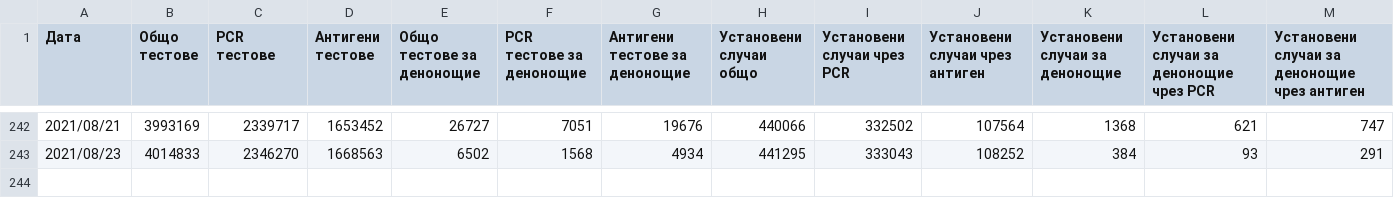
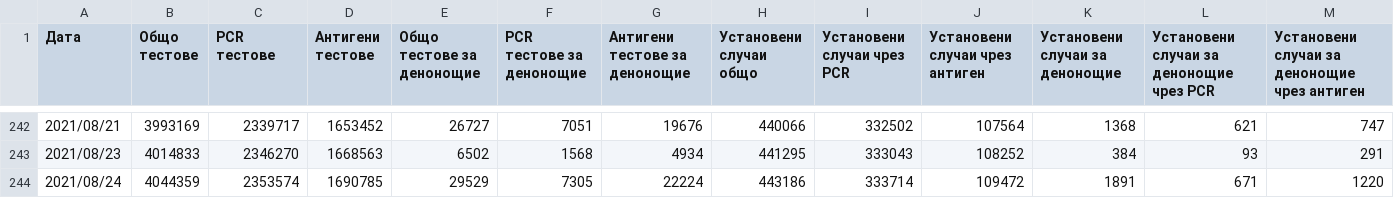
Before and after one commit to svilens/covid-bulgaria, a CSV file: data/backup_COVID_test_type.csv, drawn as a sheet; only a part is shown, gaps mark what is left out.

```diff
--- a/data/backup_COVID_test_type.csv
+++ b/data/backup_COVID_test_type.csv
@@ -243 +243,2 @@
 2021/08/23,4014833,2346270,1668563,6502,1568,4934,441295,333043,108252,384,93,291
+2021/08/24,4044359,2353574,1690785,29529,7305,22224,443186,333714,109472,1891,671,1220
```
Also changed, not shown: dash_data/ts_data.csv.
